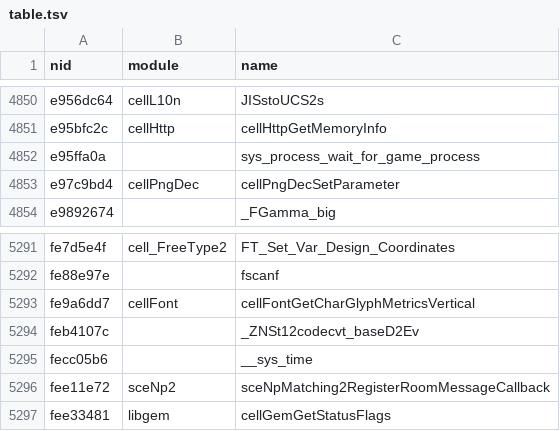
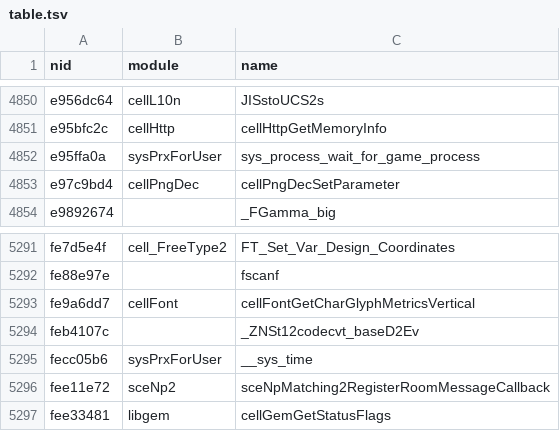
Before and after one commit to RoyalAce22/CellGov, a TSV file: crates/cellgov_ps3_abi/src/nid/table.tsv, drawn as a sheet; only a part is shown, gaps mark what is left out; the diff covers the shown part only.

Commit message:
fix(abi): join the NID table's module column against the 4.93 exports

```diff
--- a/crates/cellgov_ps3_abi/src/nid/table.tsv
+++ b/crates/cellgov_ps3_abi/src/nid/table.tsv
@@ -4851,3 +4851,3 @@ e956dc64	cellL10n	JISstoUCS2s
 e95bfc2c	cellHttp	cellHttpGetMemoryInfo
-e95ffa0a		sys_process_wait_for_game_process
+e95ffa0a	sysPrxForUser	sys_process_wait_for_game_process
 e97c9bd4	cellPngDec	cellPngDecSetParameter
@@ -5294,3 +5294,3 @@ fe9a6dd7	cellFont	cellFontGetCharGlyphMetricsVertical
 feb4107c		_ZNSt12codecvt_baseD2Ev
-fecc05b6		__sys_time
+fecc05b6	sysPrxForUser	__sys_time
 fee11e72	sceNp2	sceNpMatching2RegisterRoomMessageCallback
```
Also changed, not shown: 10 edited cells elsewhere in this file, 4 other files.
